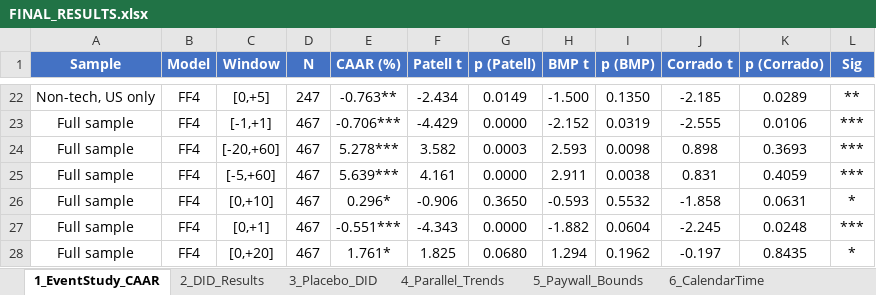
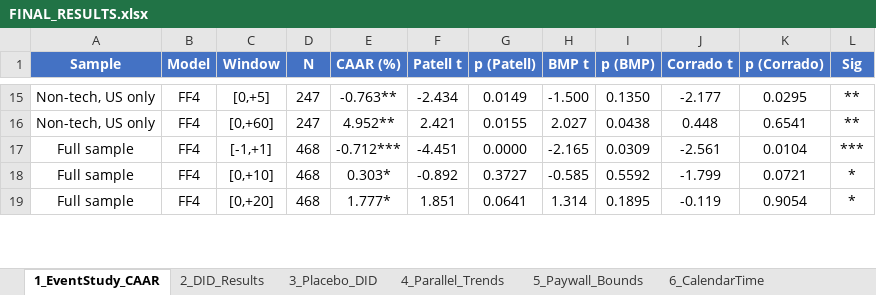
Before and after one commit to nhien462206dang30-dev/layoff_study, an Excel workbook: data/results/FINAL_RESULTS.xlsx, sheet 1_EventStudy_CAAR, drawn as a sheet; only a part is shown, gaps mark what is left out; values as stored, in another font and other column widths than the file's, no borders; removed rows and columns are numbered as before the commit, all else as after; the diff covers the shown part only; the diff names each change by its address in the sheet, - before the commit and + after, or states it on an @@ line.

```diff
--- a/data/results/FINAL_RESULTS.xlsx (sheet 1_EventStudy_CAAR)
+++ b/data/results/FINAL_RESULTS.xlsx (sheet 1_EventStudy_CAAR)
-J15 (Corrado t): -2.185
+J15 (Corrado t): -2.177
-K15 (p (Corrado)): 0.0289
+K15 (p (Corrado)): 0.0295
+row 16: Non-tech, US only | FF4 | [0,+60] | 247 | 4.952** | 2.421 | 0.0155 | 2.027 | 0.0438 | 0.448 | 0.6541 | **
-D17 (N): 467
+D17 (N): 468
-E17 (CAAR (%)): -0.706***
+E17 (CAAR (%)): -0.712***
-F17 (Patell t): -4.429
+F17 (Patell t): -4.451
-H17 (BMP t): -2.152
+H17 (BMP t): -2.165
-I17 (p (BMP)): 0.0319
+I17 (p (BMP)): 0.0309
-J17 (Corrado t): -2.555
+J17 (Corrado t): -2.561
-K17 (p (Corrado)): 0.0106
+K17 (p (Corrado)): 0.0104
-row 24: Full sample | FF4 | [-20,+60] | 467 | 5.278*** | 3.582 | 0.0003 | 2.593 | 0.0098 | 0.898 | 0.3693 | ***
-row 25: Full sample | FF4 | [-5,+60] | 467 | 5.639*** | 4.161 | 0.0000 | 2.911 | 0.0038 | 0.831 | 0.4059 | ***
-D18 (N): 467
+D18 (N): 468
-E18 (CAAR (%)): 0.296*
+E18 (CAAR (%)): 0.303*
-F18 (Patell t): -0.906
+F18 (Patell t): -0.892
-G18 (p (Patell)): 0.3650
+G18 (p (Patell)): 0.3727
-H18 (BMP t): -0.593
+H18 (BMP t): -0.585
-I18 (p (BMP)): 0.5532
+I18 (p (BMP)): 0.5592
-J18 (Corrado t): -1.858
+J18 (Corrado t): -1.799
-K18 (p (Corrado)): 0.0631
+K18 (p (Corrado)): 0.0721
-row 27: Full sample | FF4 | [0,+1] | 467 | -0.551*** | -4.343 | 0.0000 | -1.882 | 0.0604 | -2.245 | 0.0248 | ***
-D19 (N): 467
+D19 (N): 468
-E19 (CAAR (%)): 1.761*
+E19 (CAAR (%)): 1.777*
-F19 (Patell t): 1.825
+F19 (Patell t): 1.851
-G19 (p (Patell)): 0.0680
+G19 (p (Patell)): 0.0641
-H19 (BMP t): 1.294
+H19 (BMP t): 1.314
-I19 (p (BMP)): 0.1962
+I19 (p (BMP)): 0.1895
-J19 (Corrado t): -0.197
+J19 (Corrado t): -0.119
-K19 (p (Corrado)): 0.8435
+K19 (p (Corrado)): 0.9054
```
Also changed, not shown: 13 added rows, 22 removed rows and 75 edited cells elsewhere in this sheet, sheet 2_DID_Results, 11 other files.
